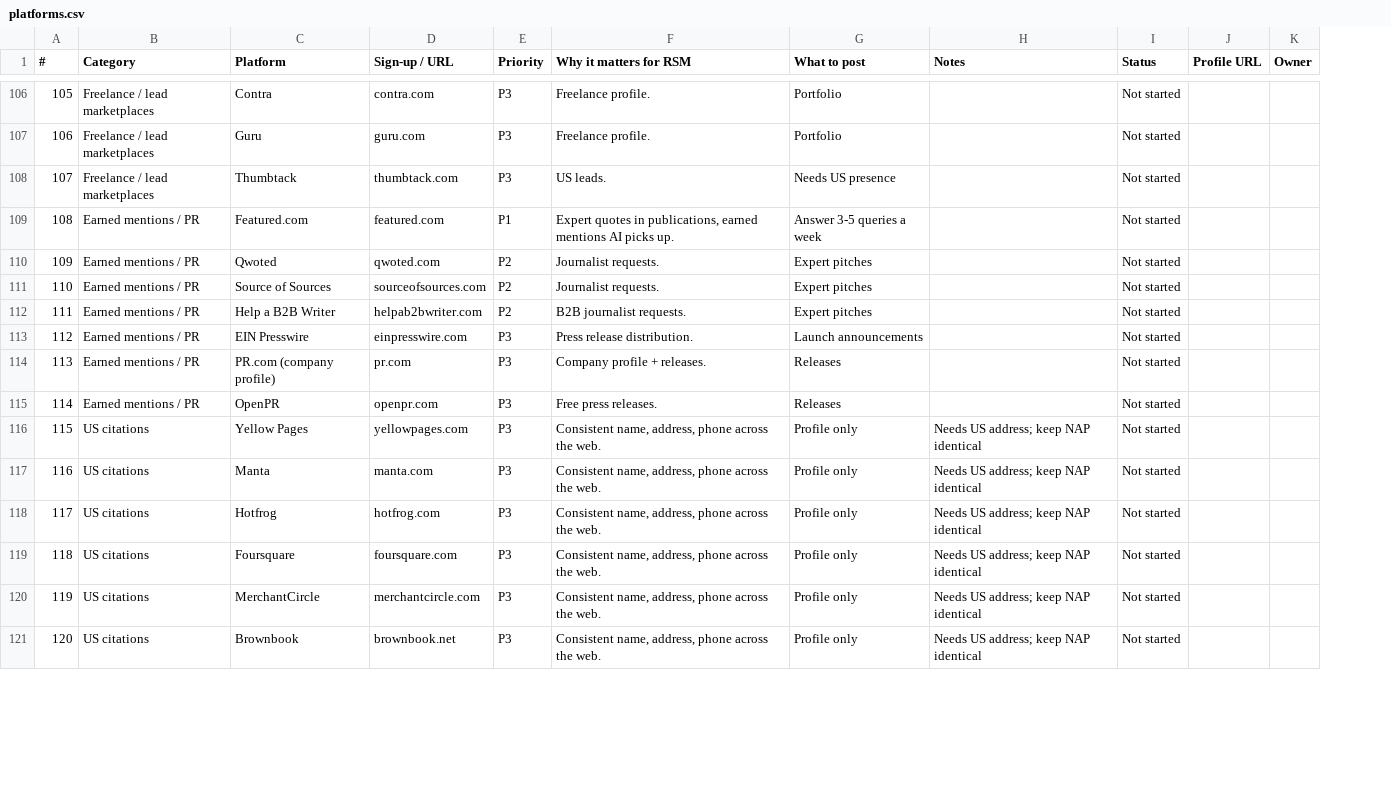
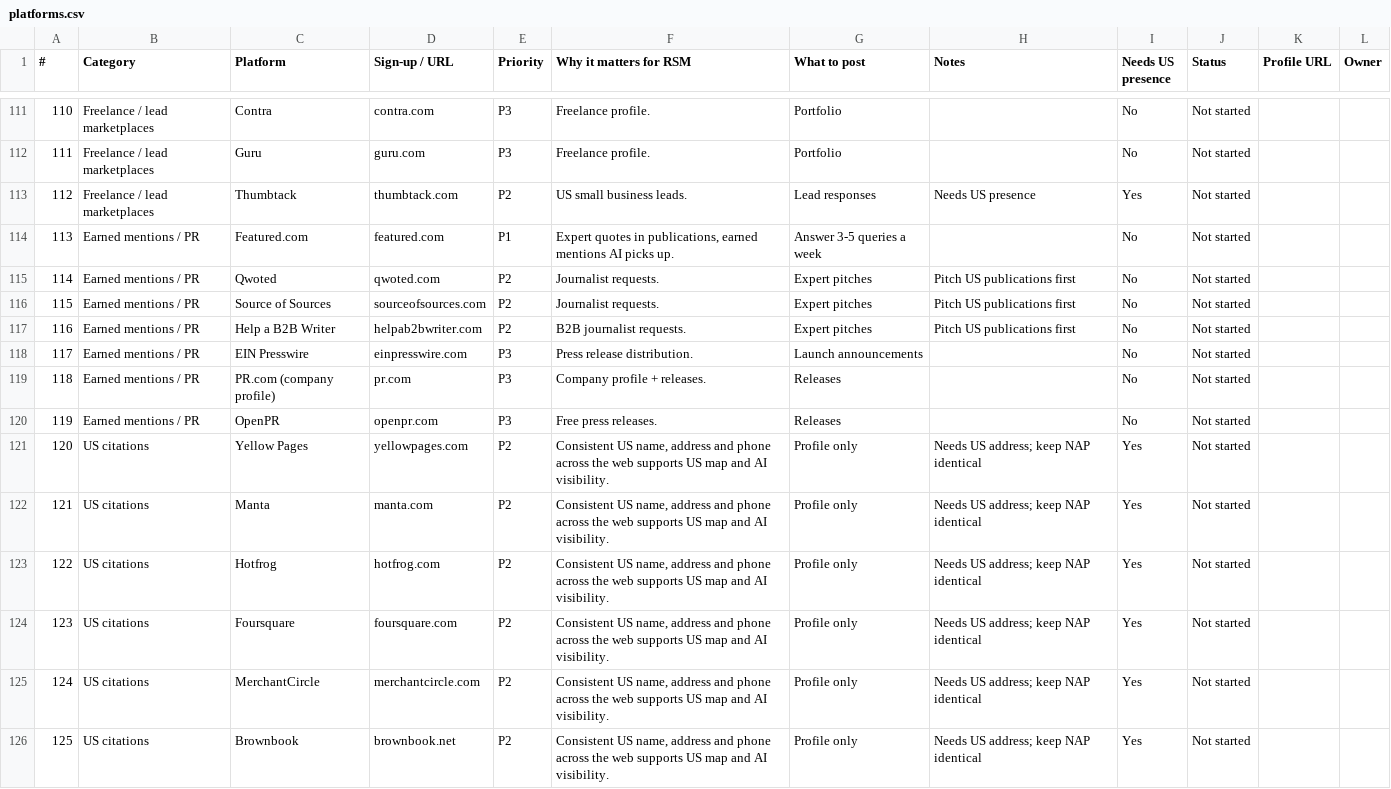
Before and after one commit to Thomas-RSM/rsm-engine, a CSV file: marketing/brand-profiles/platforms.csv, drawn as a sheet; only a part is shown, gaps mark what is left out; addresses are those after the commit; the diff covers the shown part only; the diff names each change by its address in the sheet, - before the commit and + after, or states it on an @@ line.

```diff
--- a/marketing/brand-profiles/platforms.csv
+++ b/marketing/brand-profiles/platforms.csv
+column I (Needs US presence), rows 111-126: No | No | Yes | No | No | No | No | No | No | No | Yes | Yes | Yes | Yes | Yes | Yes
@@ column A (#) renumbered from row 7 down @@
-E113 (Priority): P3
+E113 (Priority): P2
-F113 (Why it matters for RSM): US leads.
+F113 (Why it matters for RSM): US small business leads.
-G113 (What to post): Needs US presence
+G113 (What to post): Lead responses
-H113 (Notes): (empty)
+H113 (Notes): Needs US presence
-H115:H117 (Notes): (empty)
+H115:H117 (Notes): Pitch US publications first
-E121:E126 (Priority): P3
+E121:E126 (Priority): P2
-F121:F126 (Why it matters for RSM): Consistent name, address, phone across the web.
+F121:F126 (Why it matters for RSM): Consistent US name, address and phone across the web supports US map and AI visibility.
```
Also changed, not shown: 11 added rows, 2 removed rows and 38 edited cells elsewhere in this file, 4 other files.
